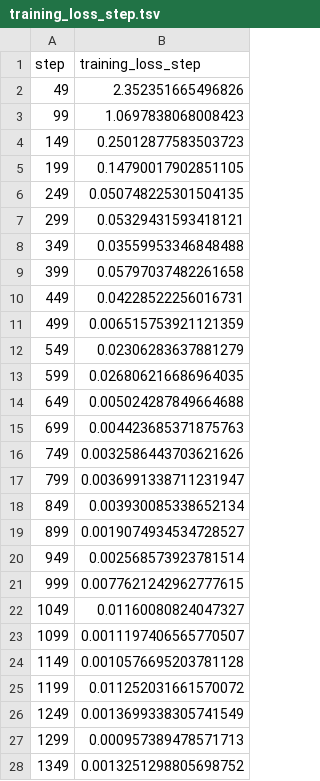
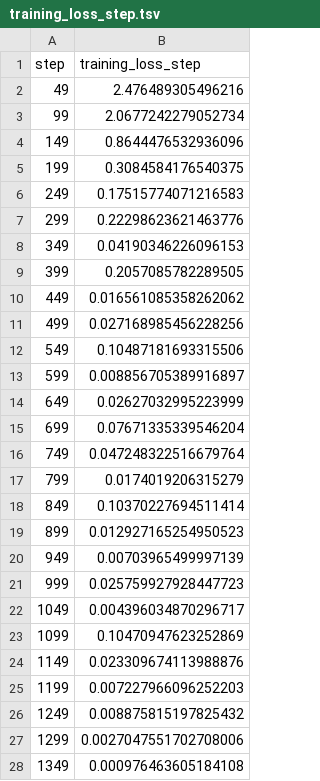
Before and after one commit to Muhammad-Abdelsattar/banknotes_classifier, a TSV file: reports/plots/metrics/training_loss_step.tsv, drawn as a sheet; only a part is shown; the diff covers the shown part only.

Commit message:
New Exp using effnet and new data.

```diff
--- a/reports/plots/metrics/training_loss_step.tsv
+++ b/reports/plots/metrics/training_loss_step.tsv
@@ -1,28 +1,28 @@
 step	training_loss_step
-49	2.352351665496826
-99	1.0697838068008423
-149	0.25012877583503723
-199	0.14790017902851105
-249	0.050748225301504135
-299	0.05329431593418121
-349	0.03559953346848488
-399	0.05797037482261658
-449	0.04228522256016731
-499	0.006515753921121359
-549	0.02306283637881279
-599	0.026806216686964035
-649	0.005024287849664688
-699	0.004423685371875763
-749	0.0032586443703621626
-799	0.0036991338711231947
-849	0.003930085338652134
-899	0.0019074934534728527
-949	0.002568573923781514
-999	0.0077621242962777615
-1049	0.01160080824047327
-1099	0.0011197406565770507
-1149	0.0010576695203781128
-1199	0.011252031661570072
-1249	0.0013699338305741549
-1299	0.000957389478571713
-1349	0.0013251298805698752
+49	2.476489305496216
+99	2.0677242279052734
+149	0.8644476532936096
+199	0.3084584176540375
+249	0.17515774071216583
+299	0.22298623621463776
+349	0.04190346226096153
+399	0.2057085782289505
+449	0.016561085358262062
+499	0.027168985456228256
+549	0.10487181693315506
+599	0.008856705389916897
+649	0.02627032995223999
+699	0.07671335339546204
+749	0.047248322516679764
+799	0.0174019206315279
+849	0.10370227694511414
+899	0.012927165254950523
+949	0.00703965499997139
+999	0.025759927928447723
+1049	0.004396034870296717
+1099	0.10470947623252869
+1149	0.023309674113988876
+1199	0.007227966096252203
+1249	0.008875815197825432
+1299	0.0027047551702708006
+1349	0.000976463605184108
```
Also changed, not shown: 2 removed rows and 23 edited cells elsewhere in this file, reports/plots/metrics/epoch.tsv, 7 other files.
